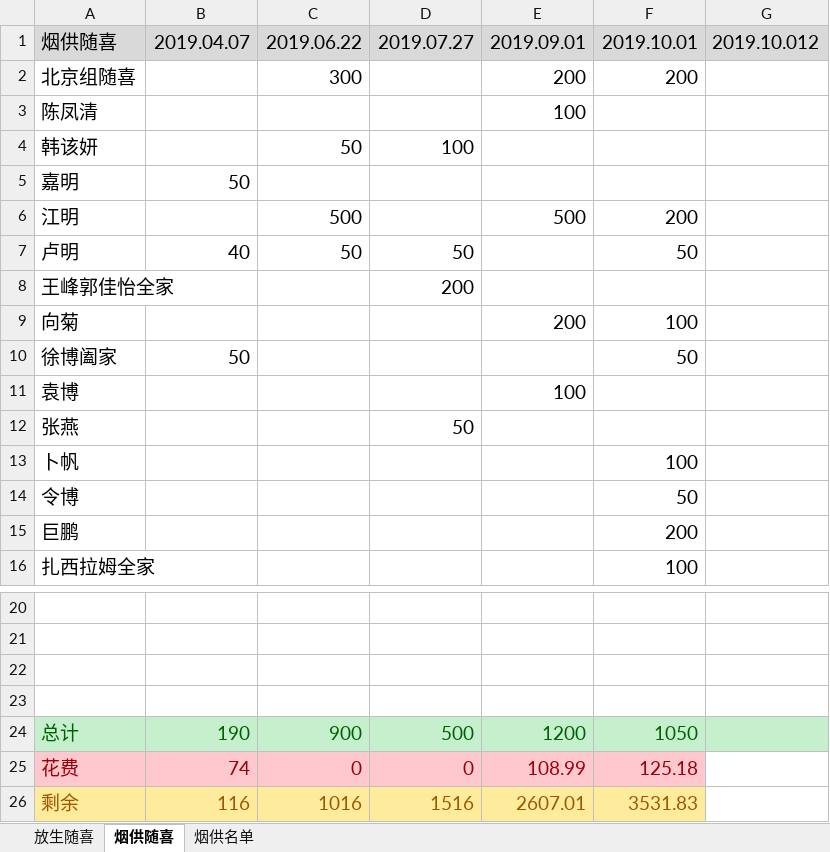
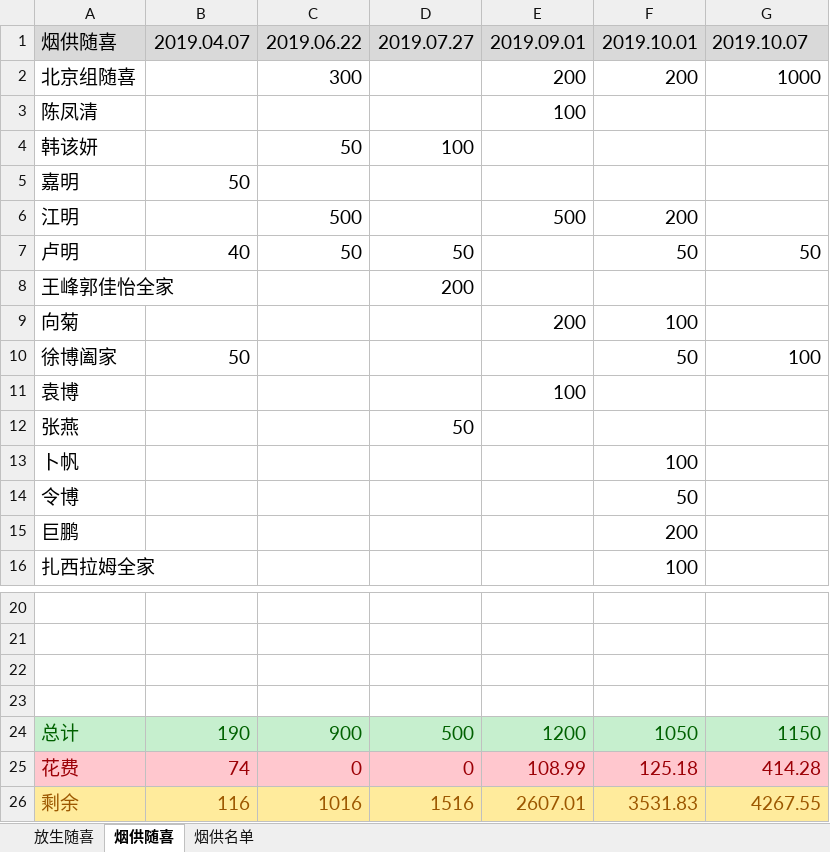
Before and after one commit to aresxubo/chiming, an Excel workbook: 放生随喜.xlsx, sheet 烟供随喜, drawn as a sheet; only a part is shown, gaps mark what is left out; values as stored, in another font and other column widths than the file's, no borders; table styles not drawn; the diff names each change by its address in the sheet, - before the commit and + after, or states it on an @@ line.

Commit message:
21749
21867

```diff
--- a/放生随喜.xlsx (sheet 烟供随喜)
+++ b/放生随喜.xlsx (sheet 烟供随喜)
-G1: 2019.10.012
+G1: 2019.10.07
-G2: (empty)
+G2: 1000
-G7: (empty)
+G7: 50
-G10: (empty)
+G10: 100
-G24: (empty)
+G24: 1150
-G25: (empty)
+G25: 414.28
-G25 fill: none
+G25 fill: #FFC7CE
-G26: (empty)
+G26: 4267.55
-G26 fill: none
+G26 fill: #FFEB9C
```
Also changed, not shown: sheet 放生随喜.
